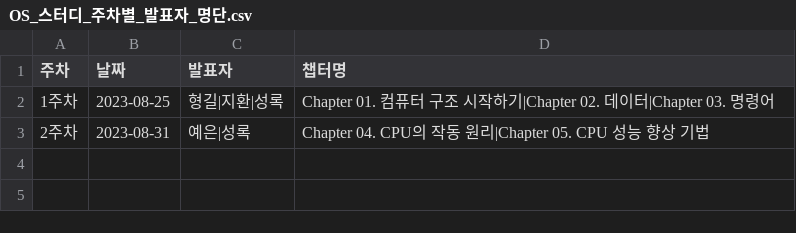
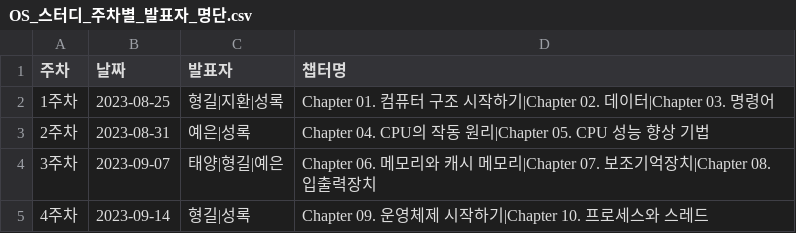
Before and after one commit to aivle33-dev-study/cs-study, a CSV file: codespaces/OS_스터디_주차별_발표자_명단.csv, drawn as a sheet; the diff names each change by its address in the sheet, - before the commit and + after, or states it on an @@ line.

```diff
--- a/codespaces/OS_스터디_주차별_발표자_명단.csv
+++ b/codespaces/OS_스터디_주차별_발표자_명단.csv
+row 4: 3주차 | 2023-09-07 | 태양|형길|예은 | Chapter 06. 메모리와 캐시 메모리|Chapter 07. 보조기억장치|Chapter 08. 입출력장치
+row 5: 4주차 | 2023-09-14 | 형길|성록 | Chapter 09. 운영체제 시작하기|Chapter 10. 프로세스와 스레드
```
Also changed, not shown: 1 other file.
